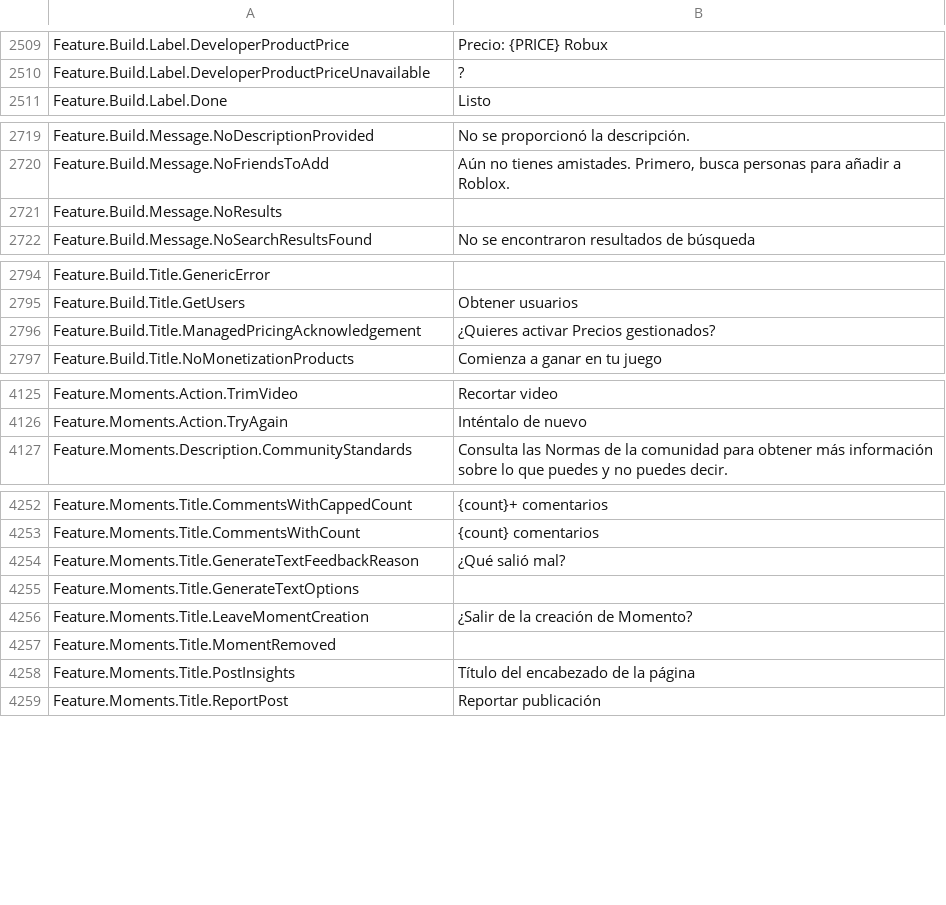
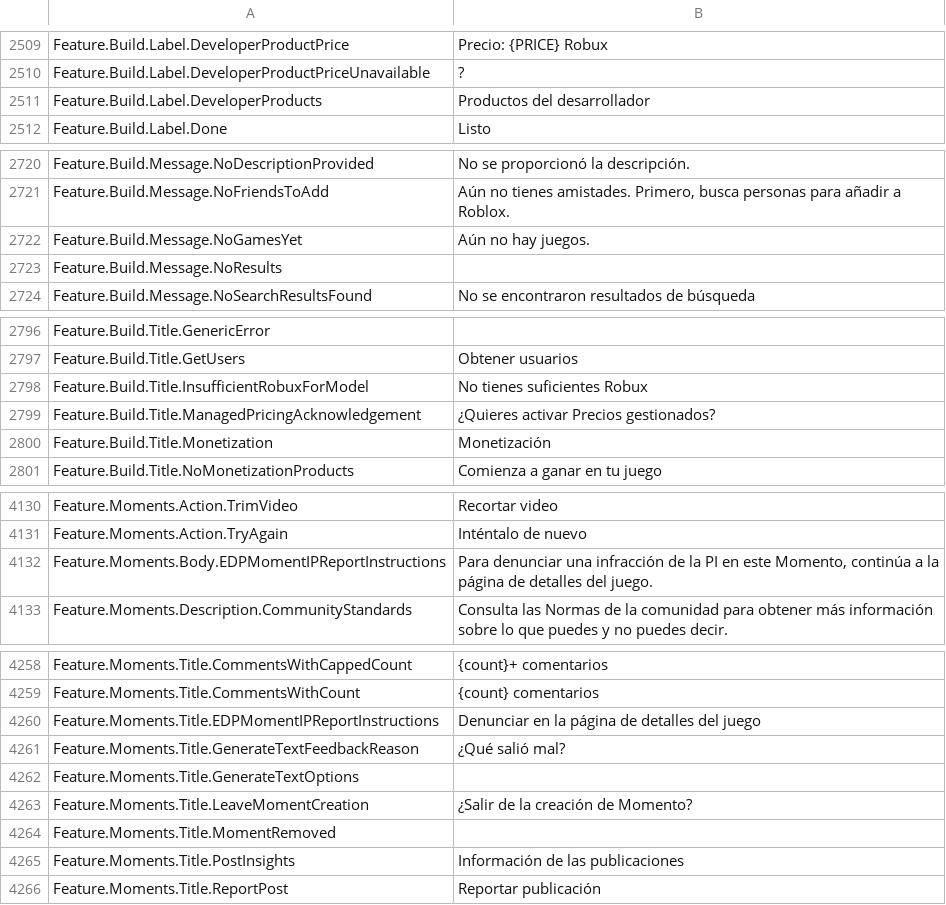
Before and after one commit to EliCauvert/Roblox-Datamining, a CSV file: UniversalApp/Locales/Common/es-es.csv, drawn as a sheet; only a part is shown, gaps mark what is left out; the diff covers the shown part only.

```diff
--- a/UniversalApp/Locales/Common/es-es.csv
+++ b/UniversalApp/Locales/Common/es-es.csv
@@ -2545,2 +2545,3 @@ Feature.Build.Label.DeveloperProductPrice,Precio: {PRICE} Robux
 Feature.Build.Label.DeveloperProductPriceUnavailable,?
+Feature.Build.Label.DeveloperProducts,Productos del desarrollador
 Feature.Build.Label.Done,Listo
@@ -2755,2 +2756,3 @@ Feature.Build.Message.NoDescriptionProvided,No se proporcionó la descripción.
 Feature.Build.Message.NoFriendsToAdd,"Aún no tienes amistades. Primero, busca personas para añadir a Roblox."
+Feature.Build.Message.NoGamesYet,Aún no hay juegos.
 Feature.Build.Message.NoResults,
@@ -2830,3 +2832,5 @@ Feature.Build.Title.GenericError,
 Feature.Build.Title.GetUsers,Obtener usuarios
+Feature.Build.Title.InsufficientRobuxForModel,No tienes suficientes Robux
 Feature.Build.Title.ManagedPricingAcknowledgement,¿Quieres activar Precios gestionados?
+Feature.Build.Title.Monetization,Monetización
 Feature.Build.Title.NoMonetizationProducts,Comienza a ganar en tu juego
@@ -4184,2 +4189,3 @@ Feature.Moments.Action.TrimVideo,Recortar video
 Feature.Moments.Action.TryAgain,Inténtalo de nuevo
+Feature.Moments.Body.EDPMomentIPReportInstructions,"Para denunciar una infracción de la PI en este Momento, continúa a la página de detalles del juego."
 Feature.Moments.Description.CommunityStandards,Consulta las Normas de la comunidad para obtener más información sobre lo que puedes y no puedes decir.
@@ -4311,2 +4317,3 @@ Feature.Moments.Title.CommentsWithCappedCount,{count}+ comentarios
 Feature.Moments.Title.CommentsWithCount,{count} comentarios
+Feature.Moments.Title.EDPMomentIPReportInstructions,Denunciar en la página de detalles del juego
 Feature.Moments.Title.GenerateTextFeedbackReason,¿Qué salió mal?
@@ -4315,3 +4322,3 @@ Feature.Moments.Title.LeaveMomentCreation,¿Salir de la creación de Momento?
 Feature.Moments.Title.MomentRemoved,
-Feature.Moments.Title.PostInsights,Título del encabezado de la página
+Feature.Moments.Title.PostInsights,Información de las publicaciones
 Feature.Moments.Title.ReportPost,Reportar publicación
```
Also changed, not shown: 1 added row elsewhere in this file, UniversalApp/Locales/Common/ar-001.csv, UniversalApp/Locales/Common/fr-fr.csv, 18 other files.
